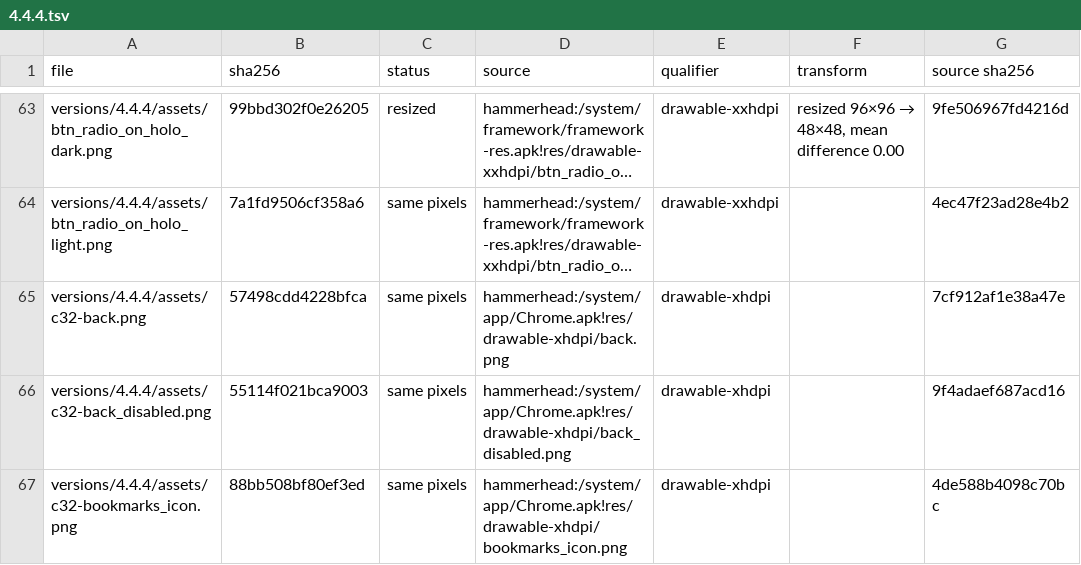
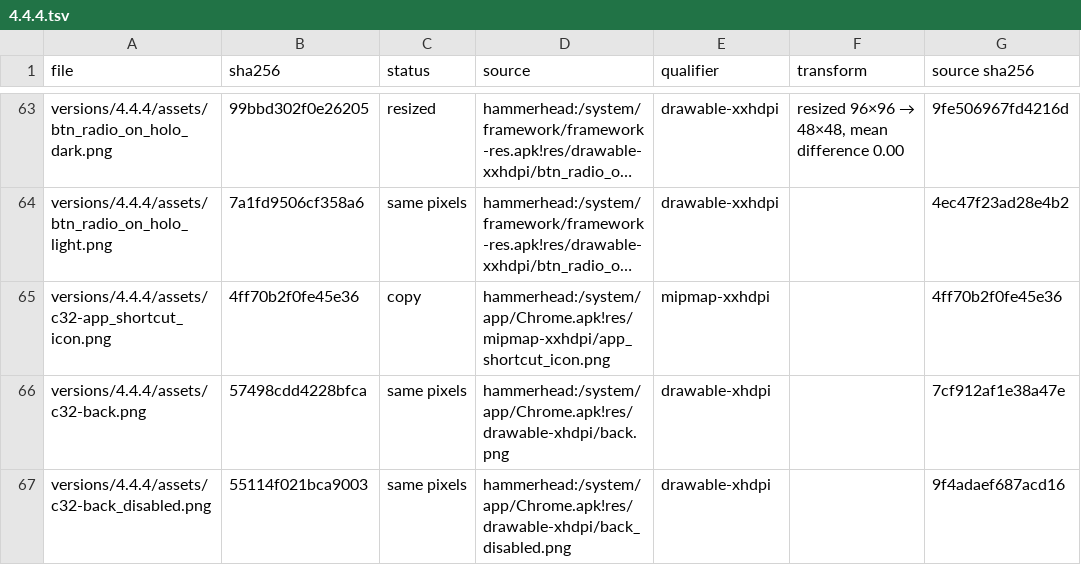
Before and after one commit to szabolevi98/android-time-machine, a TSV file: docs/reports/assets/4.4.4.tsv, drawn as a sheet; only a part is shown, gaps mark what is left out; the shorter side is filled out with more unchanged rows; long unchanged cells end in …; the diff names each change by its address in the sheet, - before the commit and + after, or states it on an @@ line.

Commit message:
4.4.4 and 5.1.1 printing to PDF and Chrome's Add to homescreen
Print in Gallery, Photos and Chrome (4.4.4) and in Photos, Gmail, Chrome,
Docs, Sheets and Slides (5.1.1) opens the image's PrintSpooler: 4.4's
PrintJobConfigActivity panel (Save as PDF, copies, color, pages, paper
size, orientation, Generating print job with Cancel), 5.1's PrintActivity
with its summary, options and page preview. Save as PDF goes through
DocumentsUI's Save to into Downloads; the PDF opens through the chooser in
Quickoffice / Drive with the printed pages. Chrome's Add to homescreen
puts a titled shortcut on the home screen that opens the page. Photos'
downloaded pictures are listed in Downloads by name and open in Photos.

```diff
--- a/docs/reports/assets/4.4.4.tsv
+++ b/docs/reports/assets/4.4.4.tsv
+row 65: versions/4.4.4/assets/c32-app_shortcut_icon.png | 4ff70b2f0fe45e36 | copy | hammerhead:/system/app/Chrome.apk!res/mipmap-xxhdpi/app_shortcut_icon.png | mipmap-xxhdpi |  | 4ff70b2f0fe45e36
```
Also changed, not shown: docs/reports/assets/5.1.1.tsv, 27 other files.
